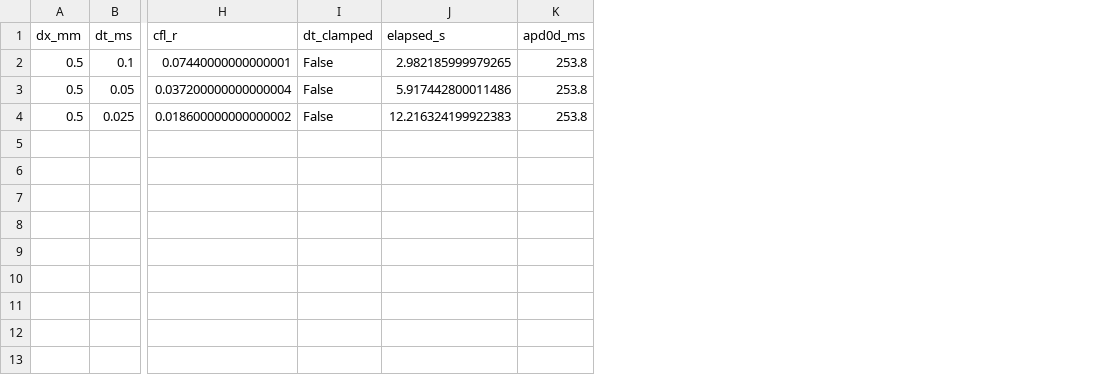
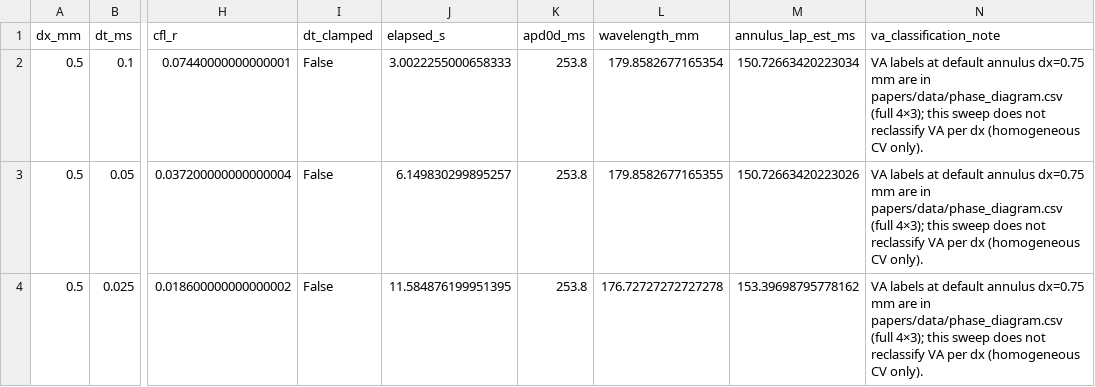
Before and after one commit to Coucou2016/DOX-LBM-GPU, a CSV file: data/dt_convergence.csv, drawn as a sheet; only a part is shown, gaps mark what is left out; the diff names each change by its address in the sheet, - before the commit and + after, or states it on an @@ line.

Commit message:
Round-3: close P1/P2 tails — APD/R, circulation, anisotropy, CITATION.
Per-cell apd0d and R in phase CSV; ordered-circulation direction/lap periods; anisotropy CFL max(D_long,D_trans); Coucou2016 CITATION; convergence wavelength/lap notes.

```diff
--- a/data/dt_convergence.csv
+++ b/data/dt_convergence.csv
+column L (wavelength_mm), rows 2-4: 179.8582677165354 | 179.8582677165355 | 176.72727272727278
+column M (annulus_lap_est_ms), rows 2-4: 150.72663420223034 | 150.72663420223026 | 153.39698795778162
+column N (va_classification_note), rows 2-4: all VA labels at default annulus dx=0.75 mm are in papers/data/phase_diagram.csv (full 4×3); this sweep does not reclassify VA per dx (homogeneous CV only).
-J2 (elapsed_s): 2.982185999979265
+J2 (elapsed_s): 3.0022255000658333
-J3 (elapsed_s): 5.917442800011486
+J3 (elapsed_s): 6.149830299895257
-J4 (elapsed_s): 12.216324199922383
+J4 (elapsed_s): 11.584876199951395
```
Also changed, not shown: data/dx_convergence.csv, papers/data/phase_diagram.csv, 14 other files.
